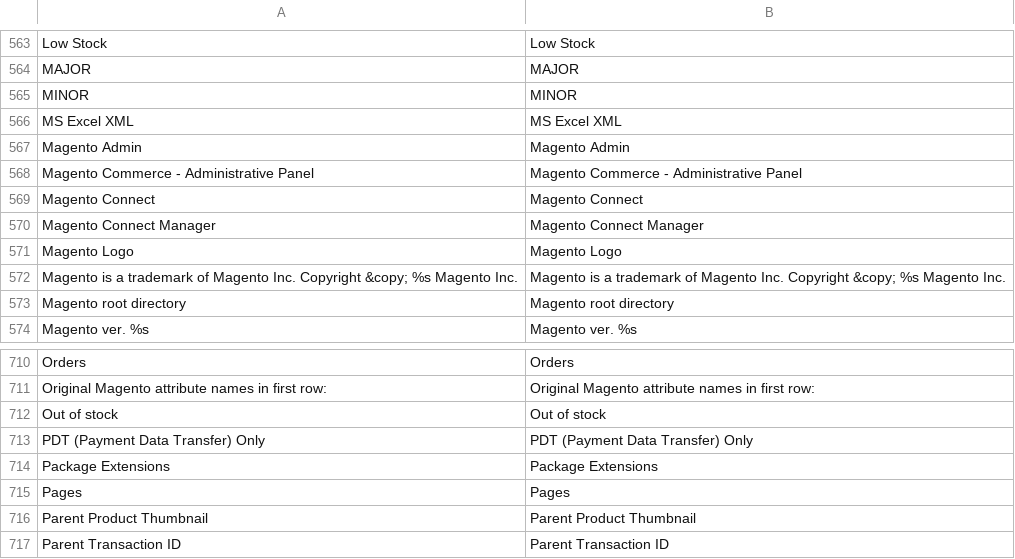
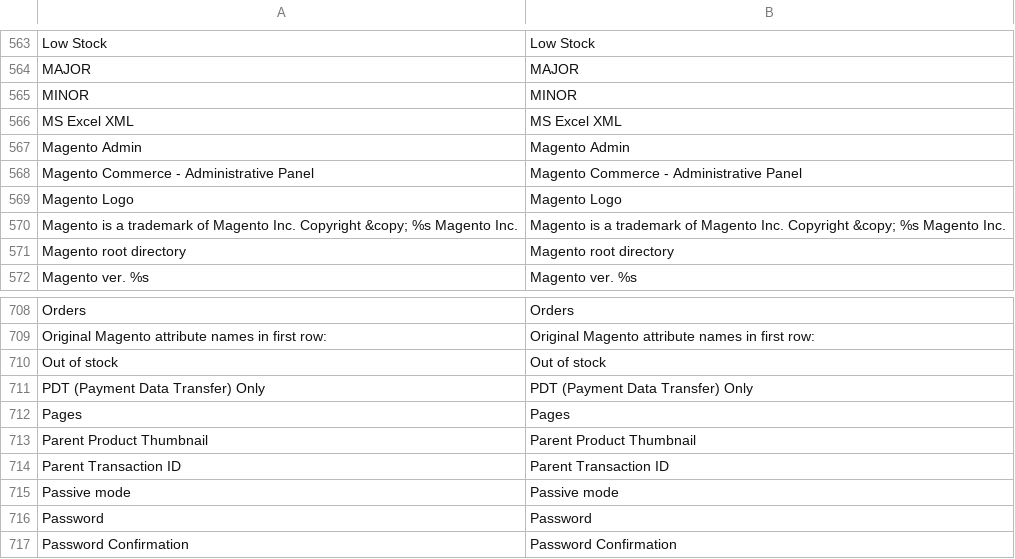
Before and after one commit to randallelliott714/magento, a CSV file: app/locale/en_US/Mage_Adminhtml.csv, drawn as a sheet; only a part is shown, gaps mark what is left out; the shorter side is filled out with more unchanged rows; the diff names each change by its address in the sheet, - before the commit and + after, or states it on an @@ line.

Commit message:
Remove menu items for Magento Connect.

```diff
--- a/app/locale/en_US/Mage_Adminhtml.csv
+++ b/app/locale/en_US/Mage_Adminhtml.csv
-row 569: Magento Connect | Magento Connect
-row 570: Magento Connect Manager | Magento Connect Manager
-row 714: Package Extensions | Package Extensions
```
Also changed, not shown: app/locale/en_US/Mage_Install.csv, 2 other files.
